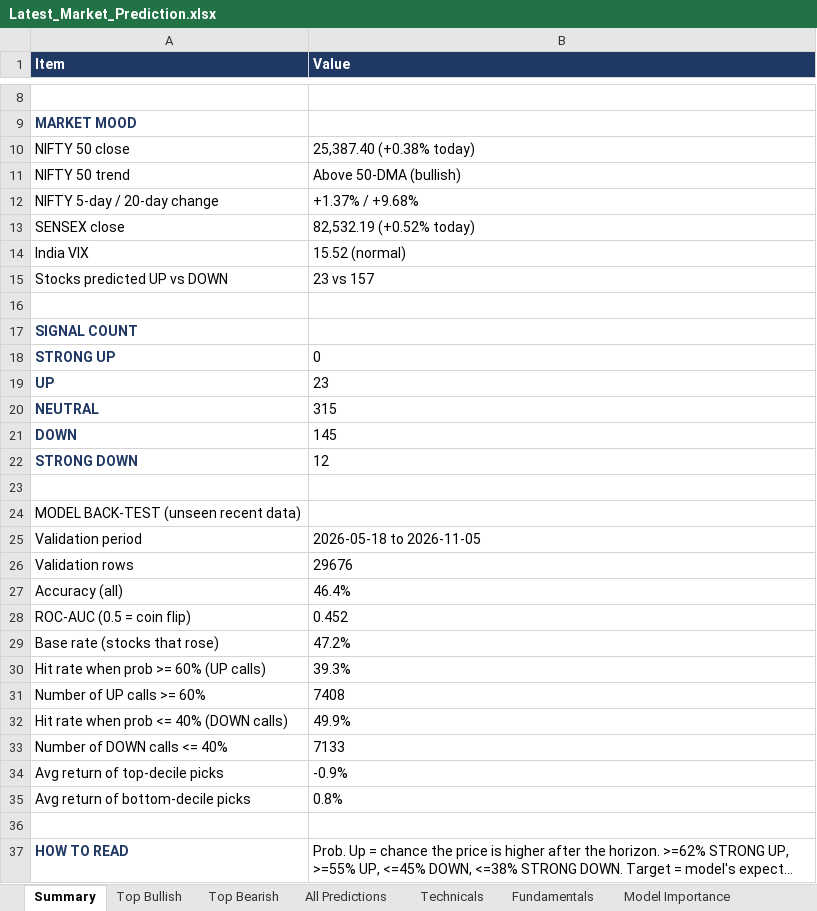
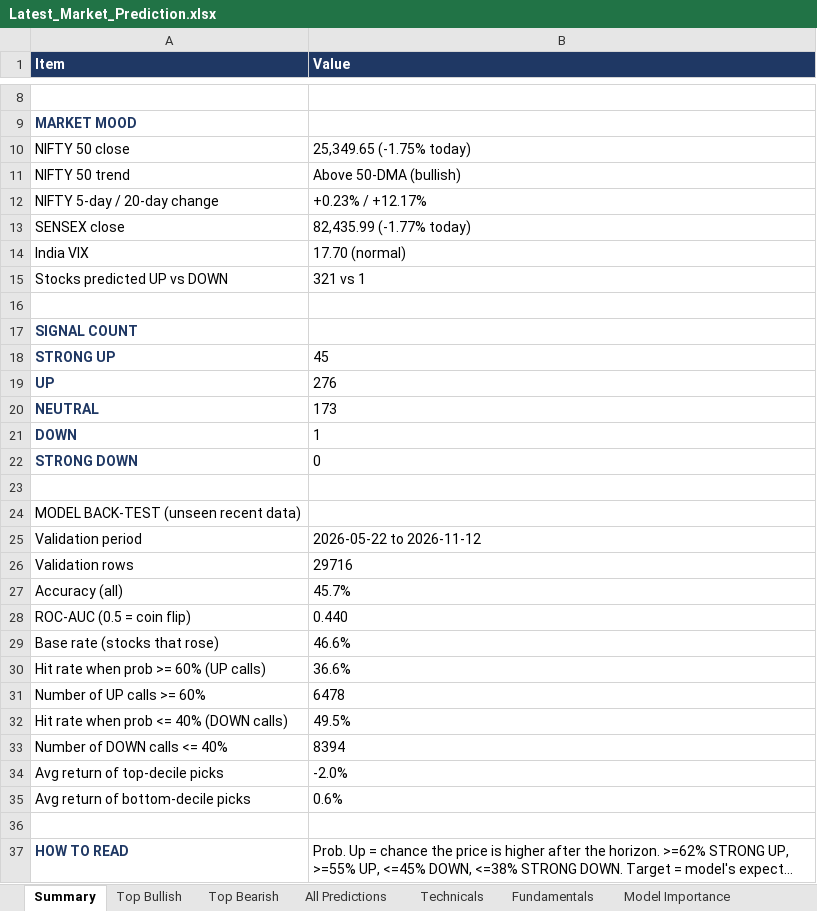
Before and after one commit to Ishan2506/MarketAgent, an Excel workbook: reports/Latest_Market_Prediction.xlsx, sheet Summary, drawn as a sheet; only a part is shown, gaps mark what is left out; long unchanged cells end in …; values as stored, in another font and other column widths than the file's, no borders; the diff covers the shown part only; the diff names each change by its address in the sheet, - before the commit and + after, or states it on an @@ line.

```diff
--- a/reports/Latest_Market_Prediction.xlsx (sheet Summary)
+++ b/reports/Latest_Market_Prediction.xlsx (sheet Summary)
-B10 (Value): 25,387.40 (+0.38% today)
+B10 (Value): 25,349.65 (-1.75% today)
-B12 (Value): +1.37% / +9.68%
+B12 (Value): +0.23% / +12.17%
-B13 (Value): 82,532.19 (+0.52% today)
+B13 (Value): 82,435.99 (-1.77% today)
-B14 (Value): 15.52 (normal)
+B14 (Value): 17.70 (normal)
-B15 (Value): 23 vs 157
+B15 (Value): 321 vs 1
-B18 (Value): 0
+B18 (Value): 45
-B19 (Value): 23
+B19 (Value): 276
-B20 (Value): 315
+B20 (Value): 173
-B21 (Value): 145
+B21 (Value): 1
-B22 (Value): 12
+B22 (Value): 0
-B25 (Value): 2026-05-18 to 2026-11-05
+B25 (Value): 2026-05-22 to 2026-11-12
-B26 (Value): 29676
+B26 (Value): 29716
-B27 (Value): 46.4%
+B27 (Value): 45.7%
-B28 (Value): 0.452
+B28 (Value): 0.440
-B29 (Value): 47.2%
+B29 (Value): 46.6%
-B30 (Value): 39.3%
+B30 (Value): 36.6%
-B31 (Value): 7408
+B31 (Value): 6478
-B32 (Value): 49.9%
+B32 (Value): 49.5%
-B33 (Value): 7133
+B33 (Value): 8394
-B34 (Value): -0.9%
+B34 (Value): -2.0%
-B35 (Value): 0.8%
+B35 (Value): 0.6%
```
Also changed, not shown: 2 edited cells elsewhere in this sheet, sheet Technicals, sheet All Predictions, sheet Past Calls Checked, sheet Top Bullish, sheet Top Bearish, sheet Fundamentals, 3 more sheets, 3 other files.
